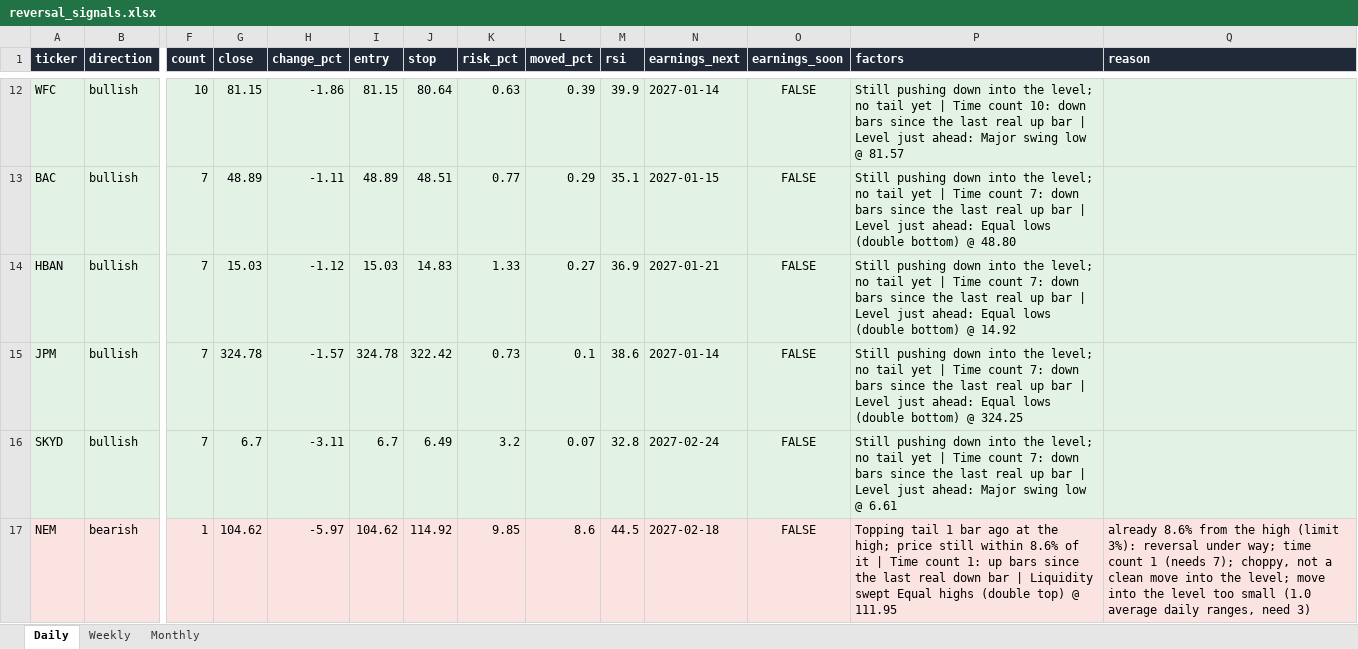
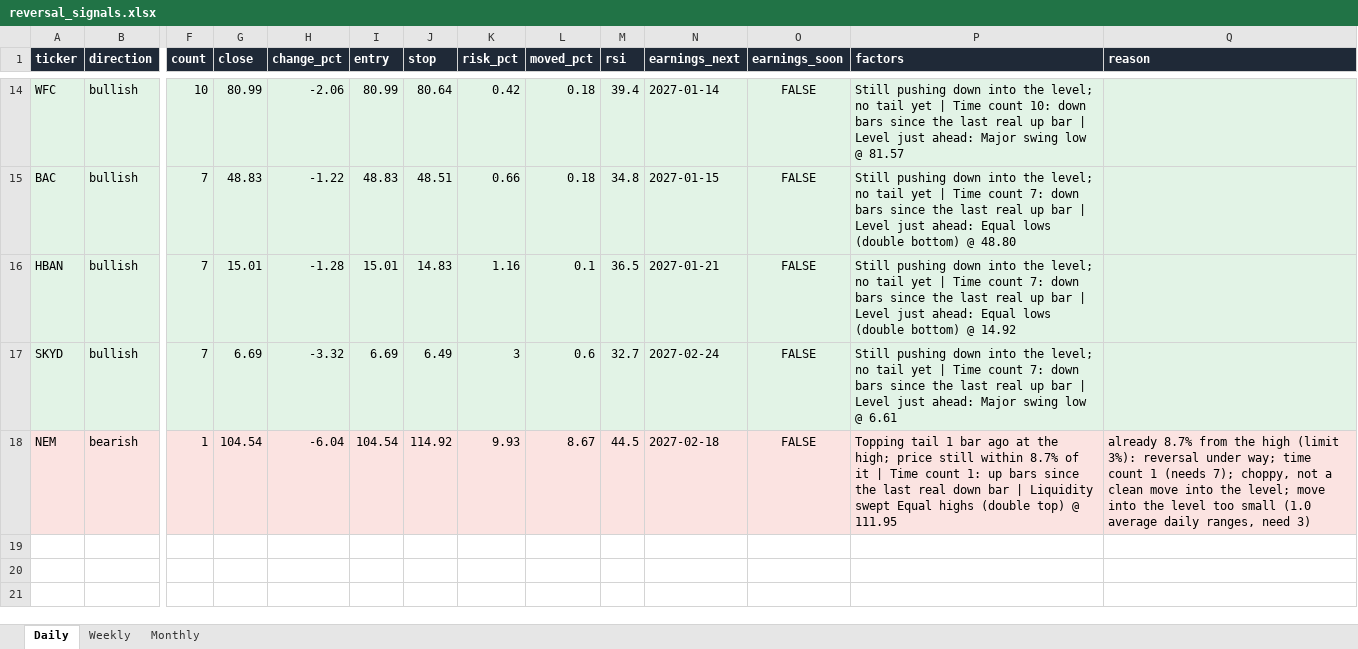
Before and after one commit to Ron1415/reversal-scanner, an Excel workbook: site/reversal_signals.xlsx, sheet Daily, drawn as a sheet; only a part is shown, gaps mark what is left out; values as stored, in another font and other column widths than the file's, no borders; removed rows and columns are numbered as before the commit, all else as after; rows hold the shown columns only; the diff covers the shown part only; the diff names each change by its address in the sheet, - before the commit and + after, or states it on an @@ line.

```diff
--- a/site/reversal_signals.xlsx (sheet Daily)
+++ b/site/reversal_signals.xlsx (sheet Daily)
-G14 (close): 81.15
+G14 (close): 80.99
-H14 (change_pct): -1.86
+H14 (change_pct): -2.06
-I14 (entry): 81.15
+I14 (entry): 80.99
-K14 (risk_pct): 0.63
+K14 (risk_pct): 0.42
-L14 (moved_pct): 0.39
+L14 (moved_pct): 0.18
-M14 (rsi): 39.9
+M14 (rsi): 39.4
-G15 (close): 48.89
+G15 (close): 48.83
-H15 (change_pct): -1.11
+H15 (change_pct): -1.22
-I15 (entry): 48.89
+I15 (entry): 48.83
-K15 (risk_pct): 0.77
+K15 (risk_pct): 0.66
-L15 (moved_pct): 0.29
+L15 (moved_pct): 0.18
-M15 (rsi): 35.1
+M15 (rsi): 34.8
-G16 (close): 15.03
+G16 (close): 15.01
-H16 (change_pct): -1.12
+H16 (change_pct): -1.28
-I16 (entry): 15.03
+I16 (entry): 15.01
-K16 (risk_pct): 1.33
+K16 (risk_pct): 1.16
-L16 (moved_pct): 0.27
+L16 (moved_pct): 0.1
-M16 (rsi): 36.9
+M16 (rsi): 36.5
-row 15: JPM | bullish | 7 | 324.78 | -1.57 | 324.78 | 322.42 | 0.73 | 0.1 | 38.6 | 2027-01-14 | FALSE | Still pushing down into the level; no tail yet | Time count 7: down bars since the last real up bar | Level just ahead: Equal lows (double bottom) @ 324.25
-G17 (close): 6.7
+G17 (close): 6.69
-H17 (change_pct): -3.11
+H17 (change_pct): -3.32
-I17 (entry): 6.7
+I17 (entry): 6.69
-K17 (risk_pct): 3.2
+K17 (risk_pct): 3
-L17 (moved_pct): 0.07
+L17 (moved_pct): 0.6
-M17 (rsi): 32.8
+M17 (rsi): 32.7
-G18 (close): 104.62
+G18 (close): 104.54
-H18 (change_pct): -5.97
+H18 (change_pct): -6.04
-I18 (entry): 104.62
+I18 (entry): 104.54
-K18 (risk_pct): 9.85
+K18 (risk_pct): 9.93
-L18 (moved_pct): 8.6
+L18 (moved_pct): 8.67
-P18 (factors): …still within 8.6% of it…
+P18 (factors): …still within 8.7% of it…
-Q18 (reason): already 8.6% from the…
+Q18 (reason): already 8.7% from the…
```
Also changed, not shown: 2 added rows, 1 removed row and 61 edited cells elsewhere in this sheet, 7 other files.
